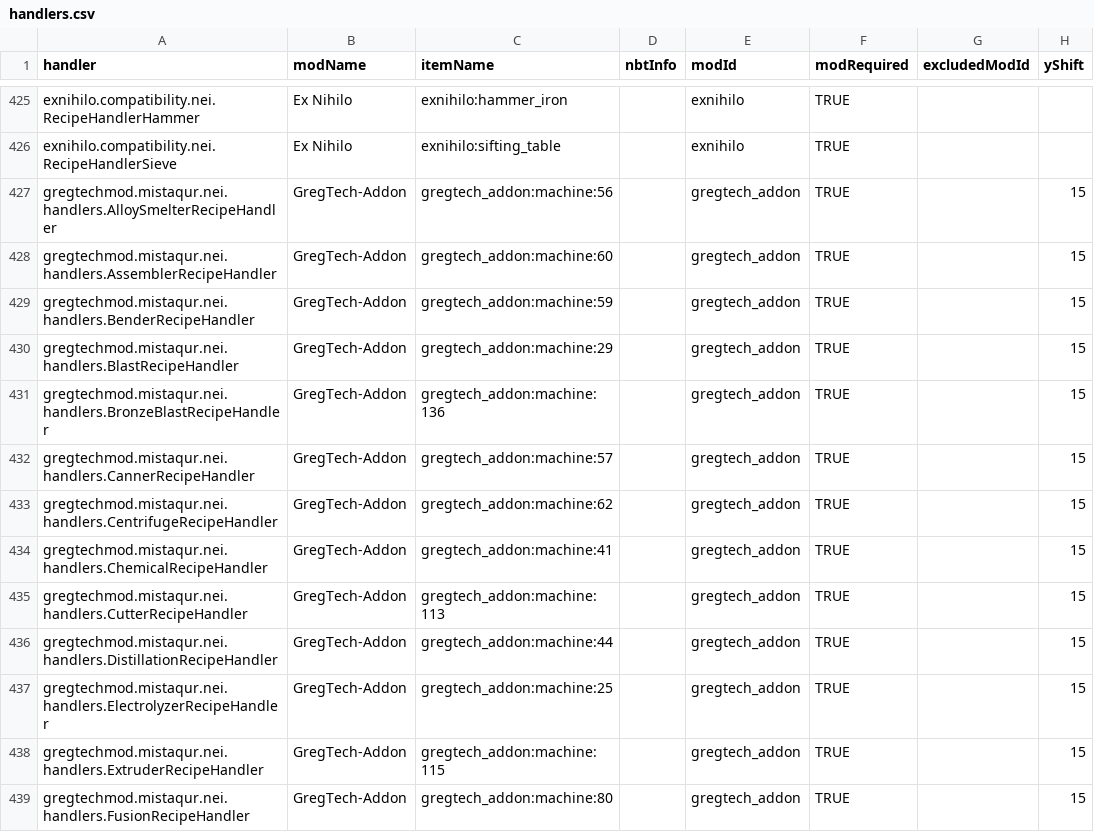
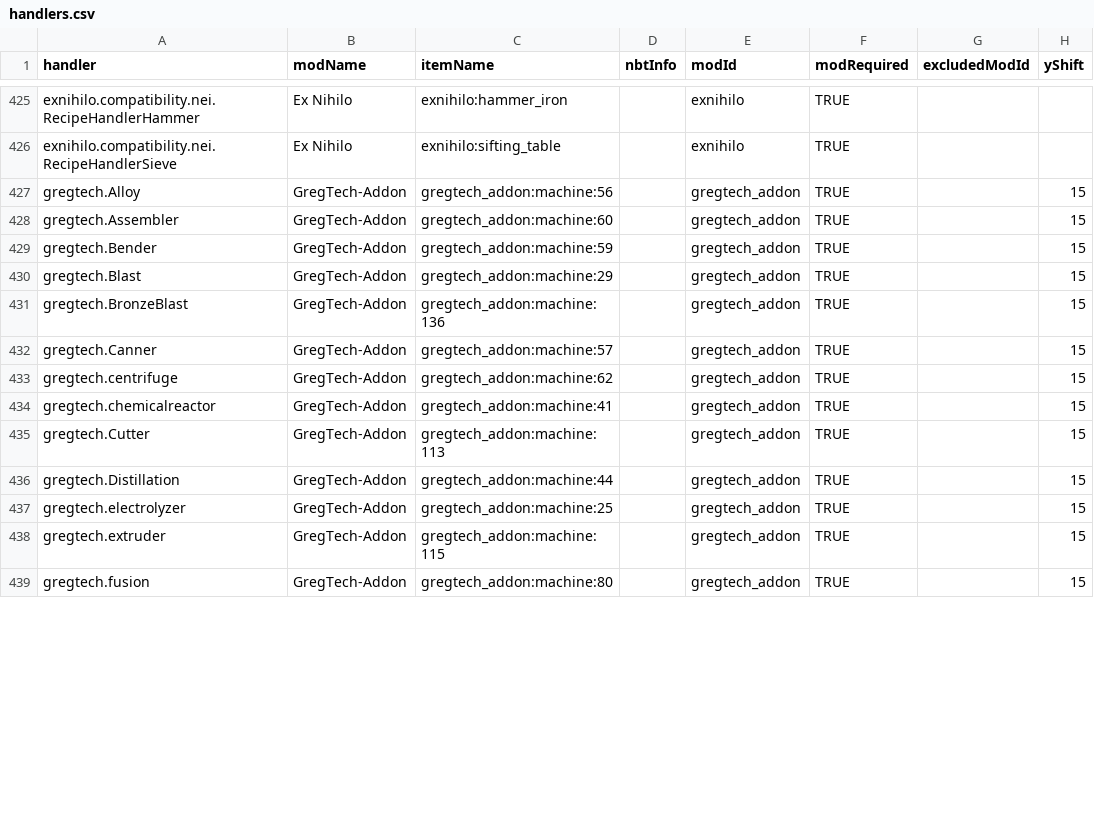
Before and after one commit to GTMEGA/NotEnoughItems, a CSV file: src/main/resources/assets/nei/csv/handlers.csv, drawn as a sheet; only a part is shown, gaps mark what is left out; the diff covers the shown part only; the diff names each change by its address in the sheet, - before the commit and + after, or states it on an @@ line.

```diff
--- a/src/main/resources/assets/nei/csv/handlers.csv
+++ b/src/main/resources/assets/nei/csv/handlers.csv
-A427 (handler): gregtechmod.mistaqur.nei.handlers.AlloySmelterRecipeHandler
+A427 (handler): gregtech.Alloy
-A428 (handler): gregtechmod.mistaqur.nei.handlers.AssemblerRecipeHandler
+A428 (handler): gregtech.Assembler
-A429 (handler): gregtechmod.mistaqur.nei.handlers.BenderRecipeHandler
+A429 (handler): gregtech.Bender
-A430 (handler): gregtechmod.mistaqur.nei.handlers.BlastRecipeHandler
+A430 (handler): gregtech.Blast
-A431 (handler): gregtechmod.mistaqur.nei.handlers.BronzeBlastRecipeHandler
+A431 (handler): gregtech.BronzeBlast
-A432 (handler): gregtechmod.mistaqur.nei.handlers.CannerRecipeHandler
+A432 (handler): gregtech.Canner
-A433 (handler): gregtechmod.mistaqur.nei.handlers.CentrifugeRecipeHandler
+A433 (handler): gregtech.centrifuge
-A434 (handler): gregtechmod.mistaqur.nei.handlers.ChemicalRecipeHandler
+A434 (handler): gregtech.chemicalreactor
-A435 (handler): gregtechmod.mistaqur.nei.handlers.CutterRecipeHandler
+A435 (handler): gregtech.Cutter
-A436 (handler): gregtechmod.mistaqur.nei.handlers.DistillationRecipeHandler
+A436 (handler): gregtech.Distillation
-A437 (handler): gregtechmod.mistaqur.nei.handlers.ElectrolyzerRecipeHandler
+A437 (handler): gregtech.electrolyzer
-A438 (handler): gregtechmod.mistaqur.nei.handlers.ExtruderRecipeHandler
+A438 (handler): gregtech.extruder
-A439 (handler): gregtechmod.mistaqur.nei.handlers.FusionRecipeHandler
+A439 (handler): gregtech.fusion
```
Also changed, not shown: 5 added rows and 9 edited cells elsewhere in this file, src/main/resources/assets/nei/csv/catalysts.csv.
